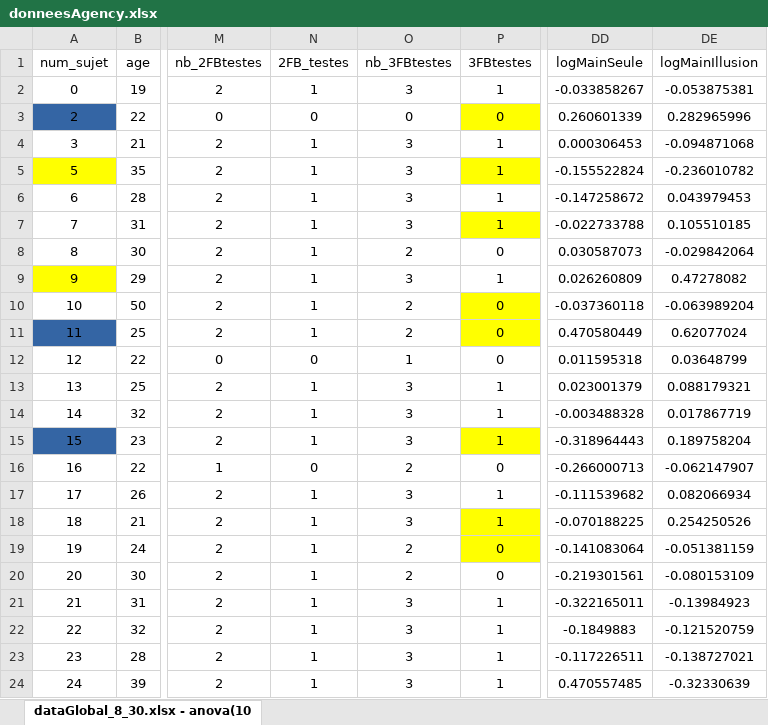
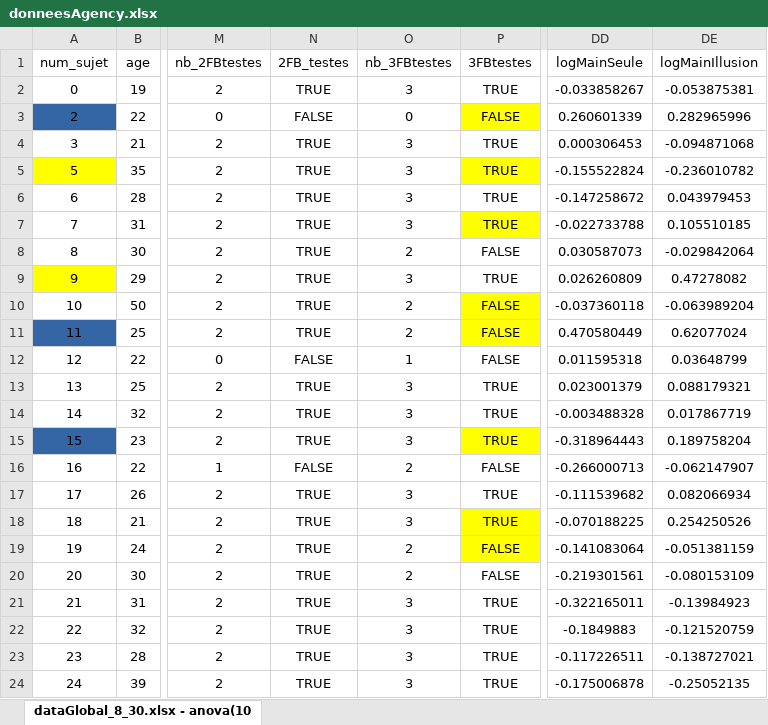
Before and after one commit to cdussard/M2data_analysis, an Excel workbook: analyse_M2/data/donneesAgency.xlsx, sheet dataGlobal_8_30.xlsx - anova(10, drawn as a sheet; only a part is shown, gaps mark what is left out; values as stored, in another font and other column widths than the file's, no borders; the diff names each change by its address in the sheet, - before the commit and + after, or states it on an @@ line.

```diff
--- a/analyse_M2/data/donneesAgency.xlsx (sheet dataGlobal_8_30.xlsx - anova(10)
+++ b/analyse_M2/data/donneesAgency.xlsx (sheet dataGlobal_8_30.xlsx - anova(10)
-N2 (2FB_testes): 1
+N2 (2FB_testes): TRUE
-P2 (3FBtestes): 1
+P2 (3FBtestes): TRUE
-N3 (2FB_testes): 0
+N3 (2FB_testes): FALSE
-P3 (3FBtestes): 0
+P3 (3FBtestes): FALSE
-N4:N11 (2FB_testes): 1
+N4:N11 (2FB_testes): TRUE
-P4:P7 (3FBtestes): 1
+P4:P7 (3FBtestes): TRUE
-P8 (3FBtestes): 0
+P8 (3FBtestes): FALSE
-P9 (3FBtestes): 1
+P9 (3FBtestes): TRUE
-P10:P12 (3FBtestes): 0
+P10:P12 (3FBtestes): FALSE
-N12 (2FB_testes): 0
+N12 (2FB_testes): FALSE
-N13:N15 (2FB_testes): 1
+N13:N15 (2FB_testes): TRUE
-P13:P15 (3FBtestes): 1
+P13:P15 (3FBtestes): TRUE
-N16 (2FB_testes): 0
+N16 (2FB_testes): FALSE
-P16 (3FBtestes): 0
+P16 (3FBtestes): FALSE
-N17:N24 (2FB_testes): 1
+N17:N24 (2FB_testes): TRUE
-P17:P18 (3FBtestes): 1
+P17:P18 (3FBtestes): TRUE
-P19:P20 (3FBtestes): 0
+P19:P20 (3FBtestes): FALSE
-P21:P24 (3FBtestes): 1
+P21:P24 (3FBtestes): TRUE
-DD24 (logMainSeule): 0.470557485
+DD24 (logMainSeule): -0.175006878
-DE24 (logMainIllusion): -0.32330639
+DE24 (logMainIllusion): -0.25052135
```
Also changed, not shown: 8 other files.
